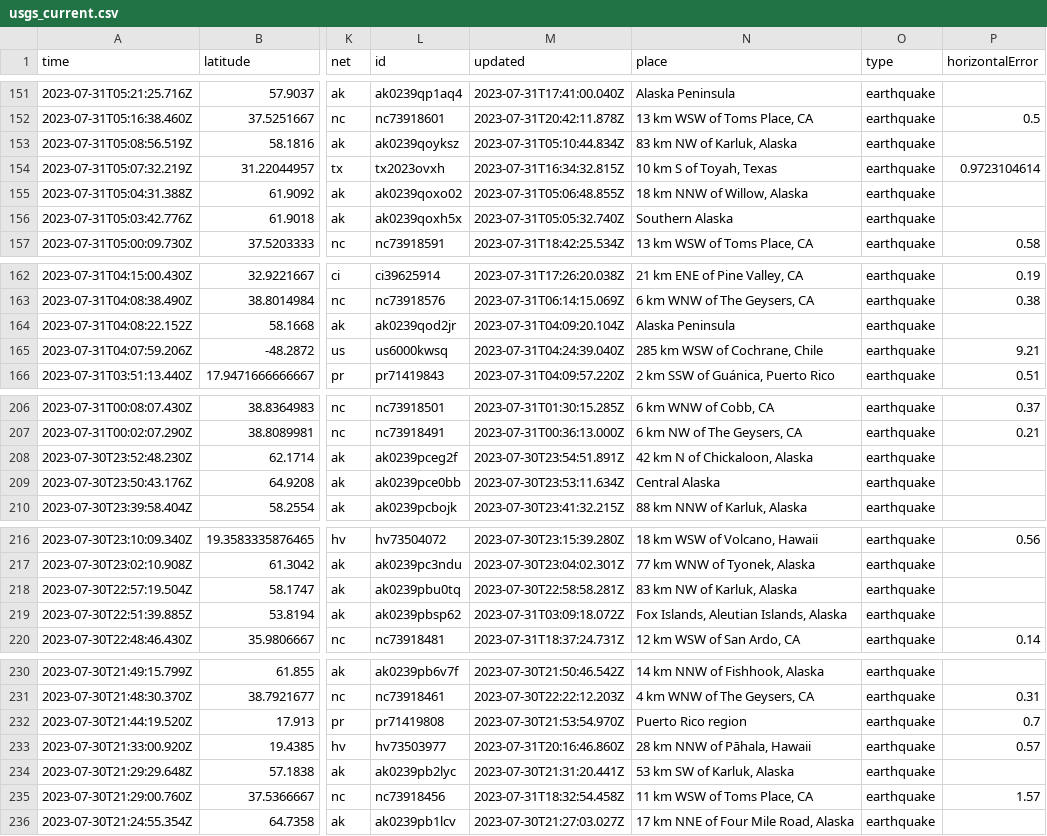
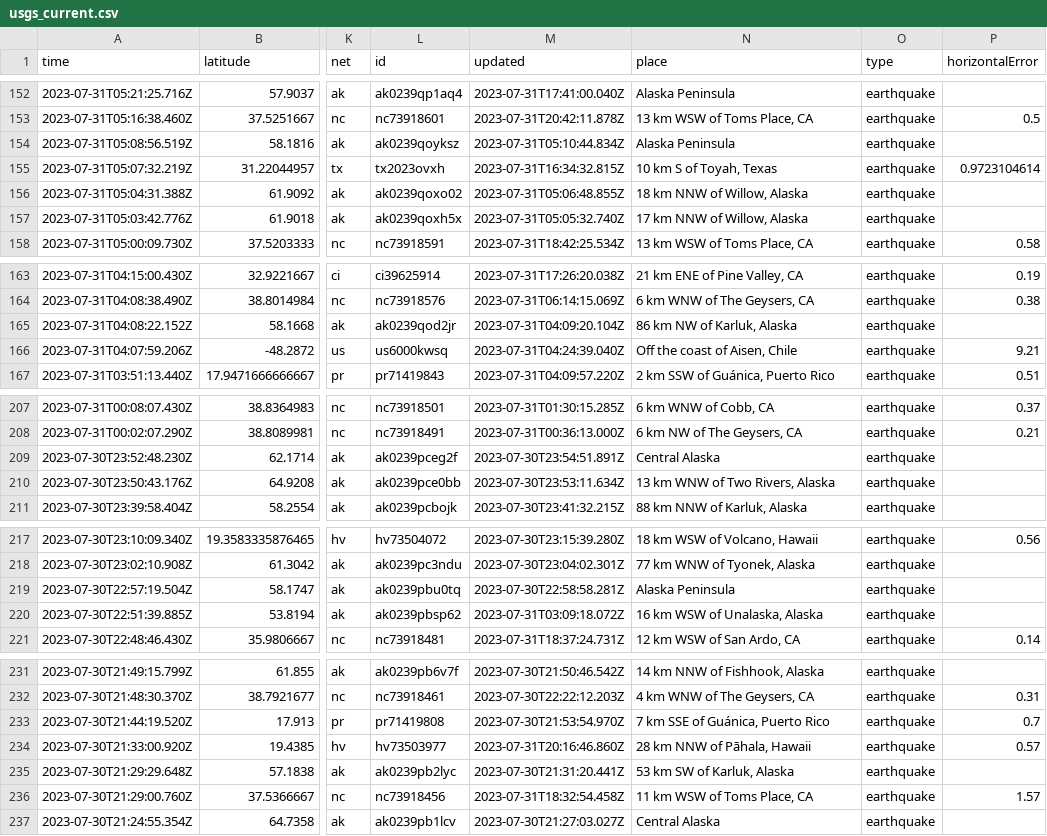
Before and after one commit to sabrinamochi/github-actions, a CSV file: usgs_current.csv, drawn as a sheet; only a part is shown, gaps mark what is left out; addresses are those after the commit; the diff covers the shown part only; the diff names each change by its address in the sheet, - before the commit and + after, or states it on an @@ line.

```diff
--- a/usgs_current.csv
+++ b/usgs_current.csv
-N154 (place): 83 km NW of Karluk, Alaska
+N154 (place): Alaska Peninsula
-N157 (place): Southern Alaska
+N157 (place): 17 km NNW of Willow, Alaska
-N165 (place): Alaska Peninsula
+N165 (place): 86 km NW of Karluk, Alaska
-N166 (place): 285 km WSW of Cochrane, Chile
+N166 (place): Off the coast of Aisen, Chile
-N209 (place): 42 km N of Chickaloon, Alaska
+N209 (place): Central Alaska
-N210 (place): Central Alaska
+N210 (place): 13 km WNW of Two Rivers, Alaska
-N219 (place): 83 km NW of Karluk, Alaska
+N219 (place): Alaska Peninsula
-N220 (place): Fox Islands, Aleutian Islands, Alaska
+N220 (place): 16 km WSW of Unalaska, Alaska
-N233 (place): Puerto Rico region
+N233 (place): 7 km SSE of Guánica, Puerto Rico
-N237 (place): 17 km NNE of Four Mile Road, Alaska
+N237 (place): Central Alaska
```
Also changed, not shown: 1 added row and 18 edited cells elsewhere in this file.
